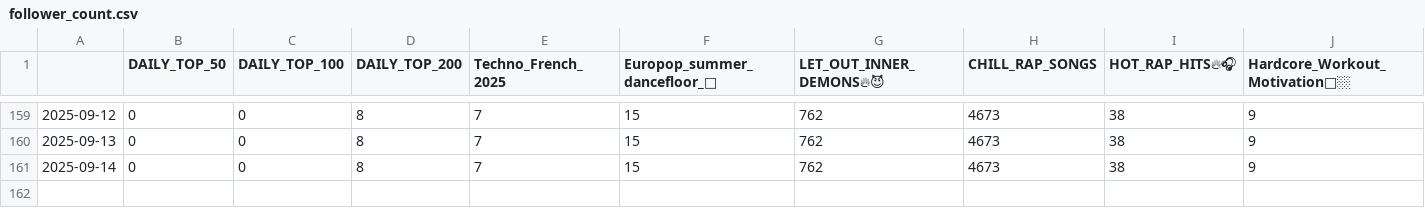
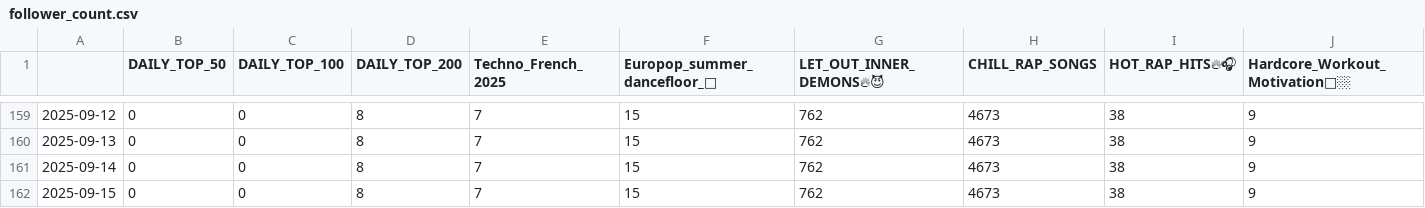
Before and after one commit to kurczakooo/top-playlists-maker, a CSV file: src/data/follower_count.csv, drawn as a sheet; only a part is shown, gaps mark what is left out; rows hold the shown columns only; the diff names each change by its address in the sheet, - before the commit and + after, or states it on an @@ line.

```diff
--- a/src/data/follower_count.csv
+++ b/src/data/follower_count.csv
+row 162: 2025-09-15 | 0 | 0 | 8 | 7 | 15 | 762 | 4673 | 38 | 9
```
Also changed, not shown: 8 other files.
